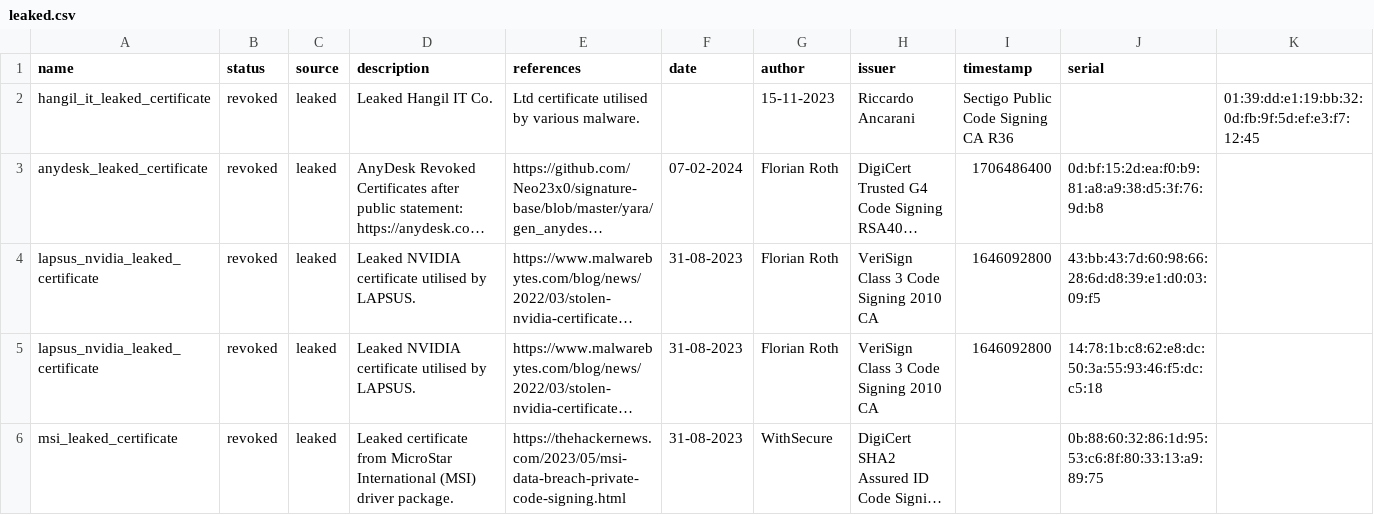
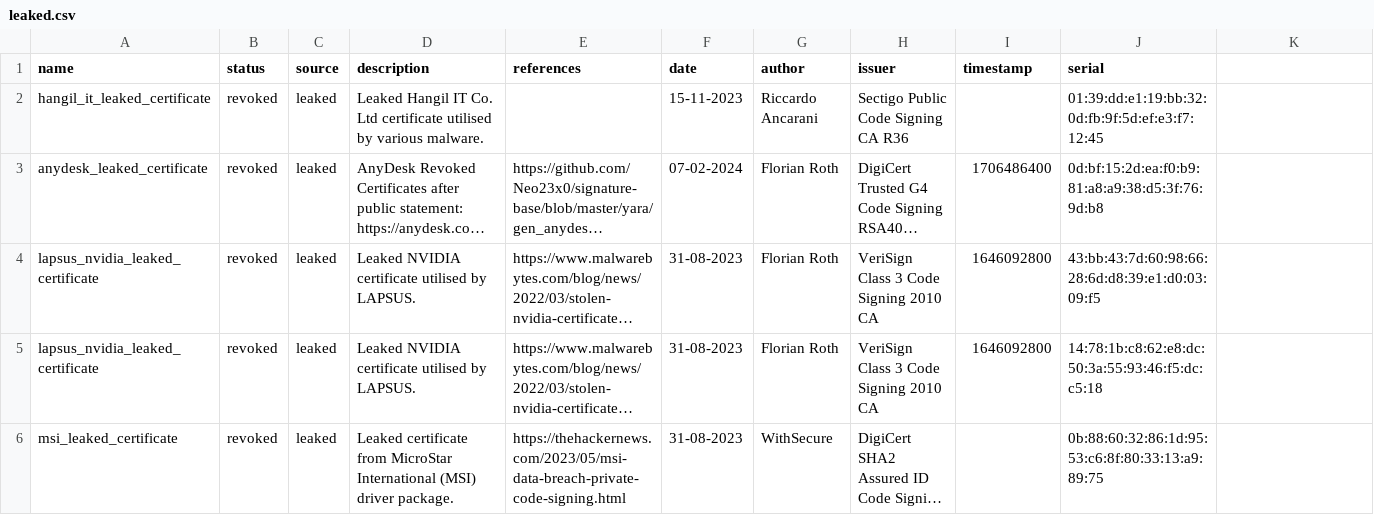
Before and after one commit to WithSecureLabs/lolcerts, a CSV file: csv/leaked.csv, drawn as a sheet; long unchanged cells end in …; removed rows and columns are numbered as before the commit, all else as after; the diff names each change by its address in the sheet, - before the commit and + after, or states it on an @@ line.

```diff
--- a/csv/leaked.csv
+++ b/csv/leaked.csv
-row 2: hangil_it_leaked_certificate | revoked | leaked | Leaked Hangil IT Co. | Ltd certificate utilised by various malware. |  | 15-11-2023 | Riccardo Ancarani | Sectigo Public Code Signing CA R36 |  | 01:39:dd:e1:19:bb:32:0d:fb:9f:5d:ef:e3:f7:12:45
+row 2: hangil_it_leaked_certificate | revoked | leaked | Leaked Hangil IT Co. Ltd certificate utilised by various malware. |  | 15-11-2023 | Riccardo Ancarani | Sectigo Public Code Signing CA R36 |  | 01:39:dd:e1:19:bb:32:0d:fb:9f:5d:ef:e3:f7:12:45
```
